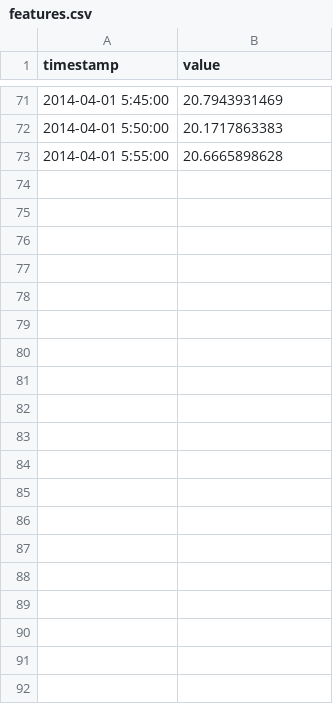
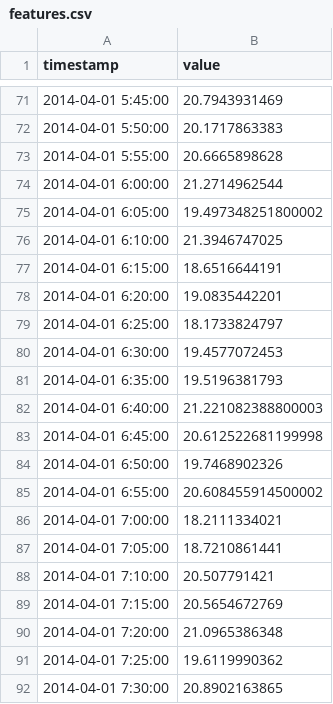
Before and after one commit to stepanovvladislav020/validatingData, a CSV file: features.csv, drawn as a sheet; only a part is shown, gaps mark what is left out; the diff covers the shown part only.

Commit message:
Update features.csv

```diff
--- a/features.csv
+++ b/features.csv
@@ -73 +73,20 @@ timestamp,value
 2014-04-01 5:55:00,20.6665898628
+2014-04-01 6:00:00,21.2714962544
+2014-04-01 6:05:00,19.497348251800002
+2014-04-01 6:10:00,21.3946747025
+2014-04-01 6:15:00,18.6516644191
+2014-04-01 6:20:00,19.0835442201
+2014-04-01 6:25:00,18.1733824797
+2014-04-01 6:30:00,19.4577072453
+2014-04-01 6:35:00,19.5196381793
+2014-04-01 6:40:00,21.221082388800003
+2014-04-01 6:45:00,20.612522681199998
+2014-04-01 6:50:00,19.7468902326
+2014-04-01 6:55:00,20.608455914500002
+2014-04-01 7:00:00,18.2111334021
+2014-04-01 7:05:00,18.7210861441
+2014-04-01 7:10:00,20.507791421
+2014-04-01 7:15:00,20.5654672769
+2014-04-01 7:20:00,21.0965386348
+2014-04-01 7:25:00,19.6119990362
+2014-04-01 7:30:00,20.8902163865
```
Also changed, not shown: 17 added rows elsewhere in this file.
